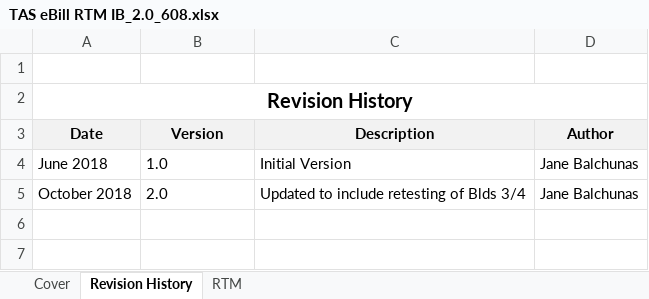
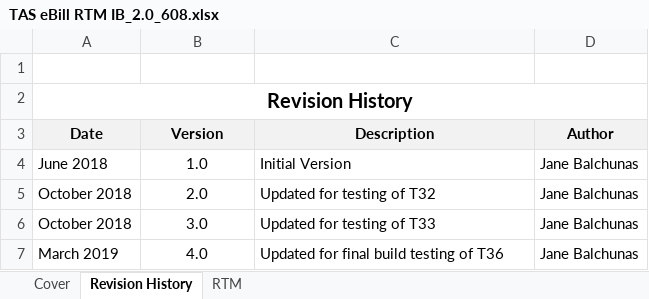
Before and after one commit to vthomp/ebill22_doc, an Excel workbook: Requirement/Build 6/TAS eBill RTM IB_2.0_608.xlsx, sheet Revision History, drawn as a sheet; values as stored, in another font and other column widths than the file's, no borders; table styles not drawn; the diff names each change by its address in the sheet, - before the commit and + after, or states it on an @@ line.

```diff
--- a/Requirement/Build 6/TAS eBill RTM IB_2.0_608.xlsx (sheet Revision History)
+++ b/Requirement/Build 6/TAS eBill RTM IB_2.0_608.xlsx (sheet Revision History)
-B4:B5 alignment: left
+B4:B5 alignment: center
-C5 (Description): Updated to include retesting of Blds 3/4
+C5 (Description): Updated for testing of T32
+row 6: October 2018 | 3.0 | Updated for testing of T33 | Jane Balchunas
+row 7: March 2019 | 4.0 | Updated for final build testing of T36 | Jane Balchunas
```
Also changed, not shown: sheet RTM, sheet Cover.
